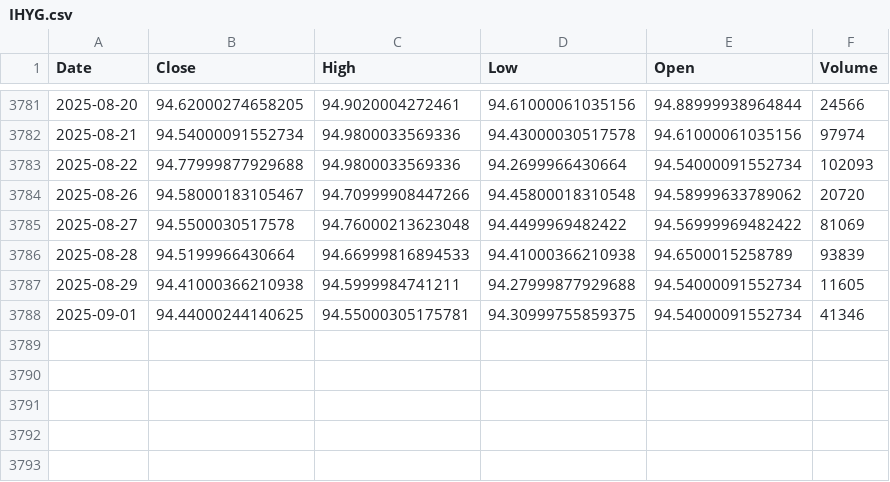
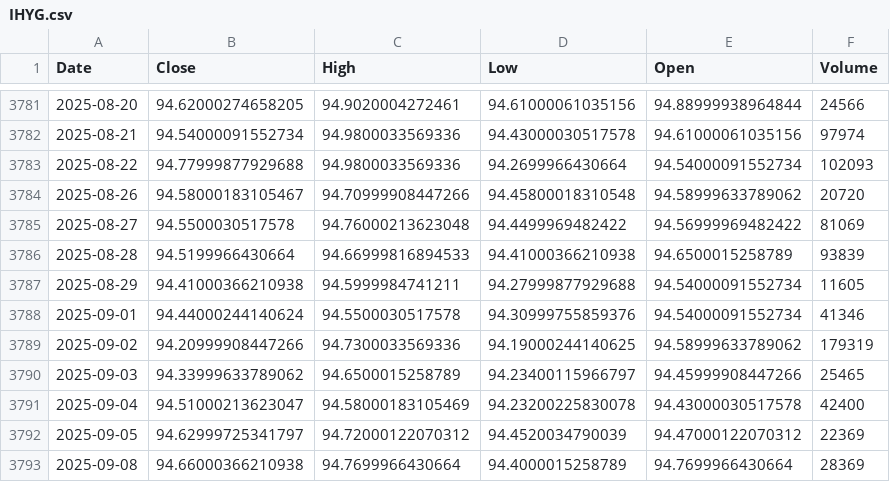
Before and after one commit to alitalbi/storage_data_fy, a CSV file: IHYG.csv, drawn as a sheet; only a part is shown, gaps mark what is left out.

Commit message:
Update IHYG.csv with latest hourly data

```diff
--- a/IHYG.csv
+++ b/IHYG.csv
@@ -3787,2 +3787,7 @@ Date,Close,High,Low,Open,Volume
 2025-08-29,94.41000366210938,94.5999984741211,94.27999877929688,94.54000091552734,11605
-2025-09-01,94.44000244140625,94.55000305175781,94.30999755859375,94.54000091552734,41346
+2025-09-01,94.44000244140624,94.5500030517578,94.30999755859376,94.54000091552734,41346
+2025-09-02,94.20999908447266,94.7300033569336,94.19000244140625,94.58999633789062,179319
+2025-09-03,94.33999633789062,94.6500015258789,94.23400115966797,94.45999908447266,25465
+2025-09-04,94.51000213623047,94.58000183105469,94.23200225830078,94.43000030517578,42400
+2025-09-05,94.62999725341797,94.72000122070312,94.4520034790039,94.47000122070312,22369
+2025-09-08,94.66000366210938,94.7699966430664,94.4000015258789,94.7699966430664,28369
```
